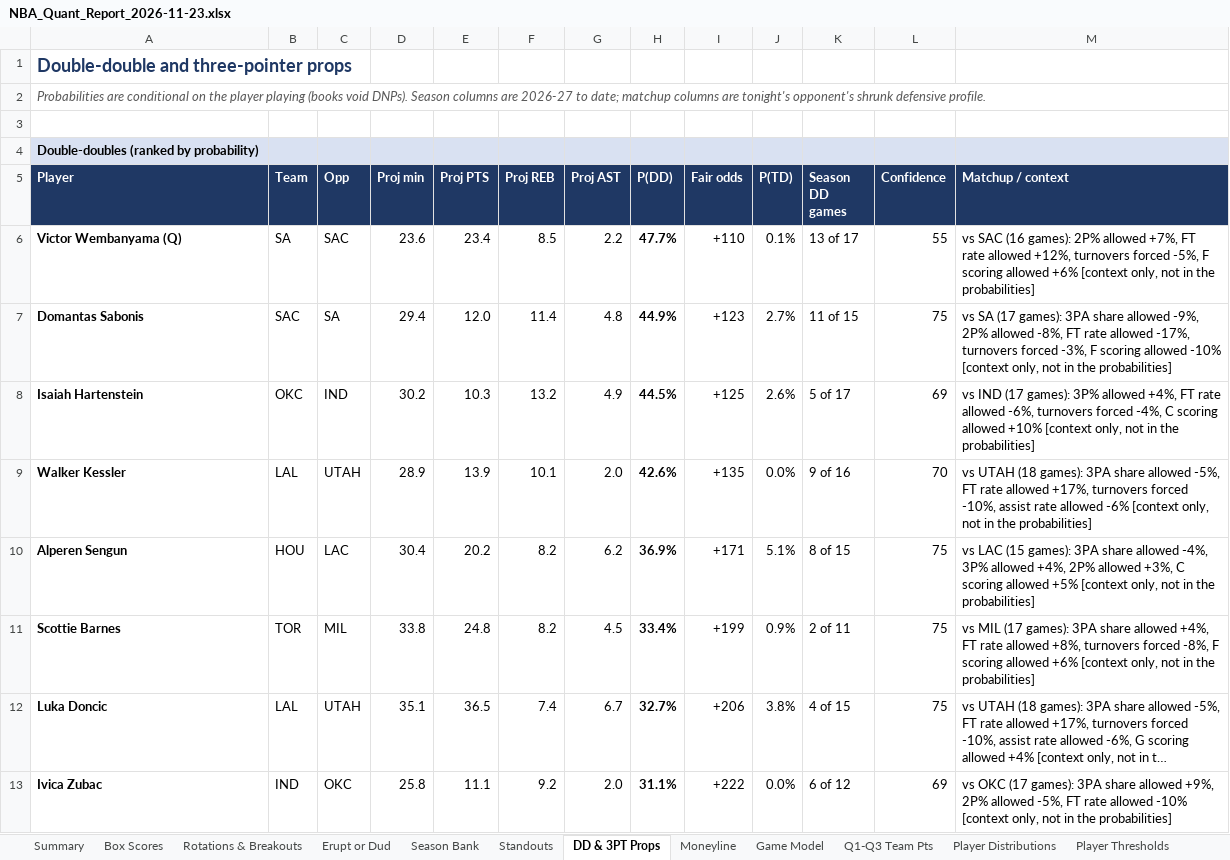
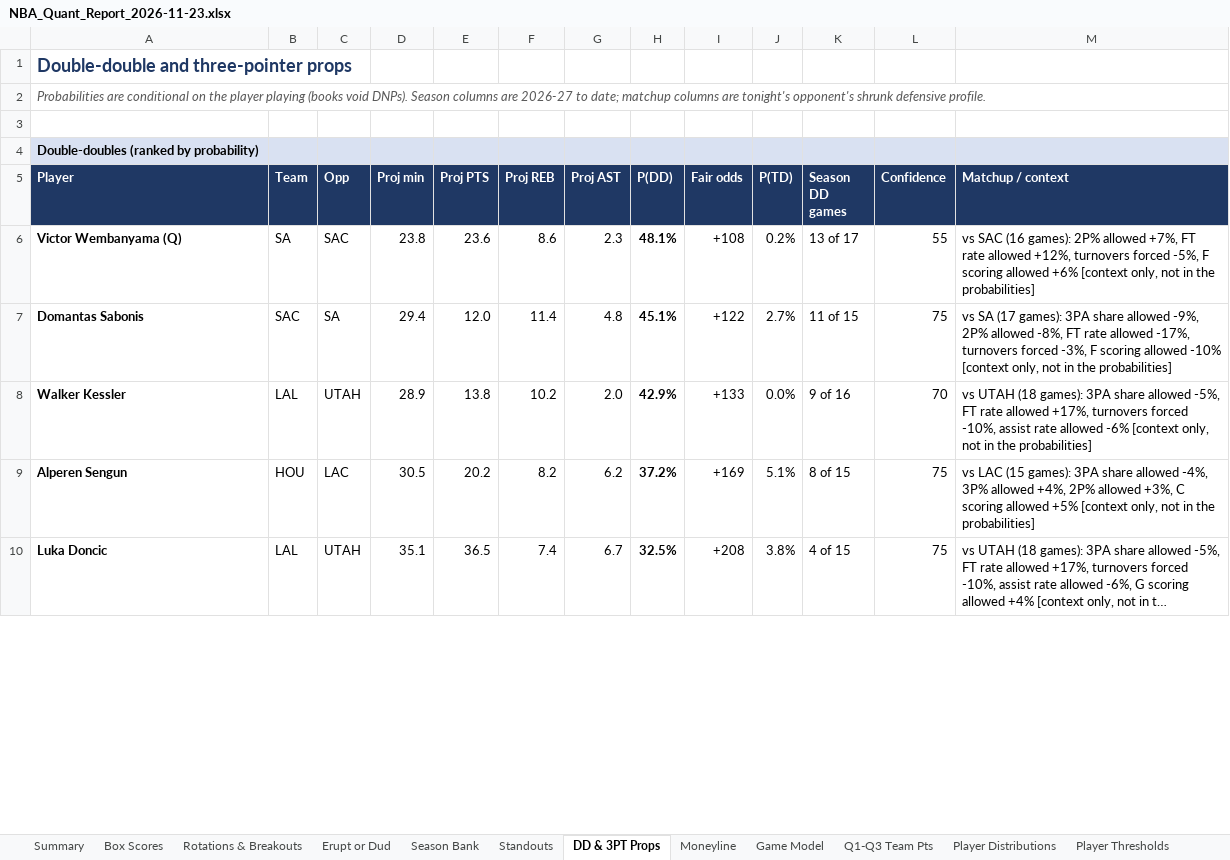
Before and after one commit to HeyShawtty/nba-quant-desk, an Excel workbook: reports/NBA_Quant_Report_2026-11-23.xlsx, sheet DD & 3PT Props, drawn as a sheet; only a part is shown; long unchanged cells end in …; values as stored, in another font and other column widths than the file's, no borders; removed rows and columns are numbered as before the commit, all else as after; the diff covers the shown part only; the diff names each change by its address in the sheet, - before the commit and + after, or states it on an @@ line.

```diff
--- a/reports/NBA_Quant_Report_2026-11-23.xlsx (sheet DD & 3PT Props)
+++ b/reports/NBA_Quant_Report_2026-11-23.xlsx (sheet DD & 3PT Props)
-D6 (Proj min): 23.6
+D6 (Proj min): 23.8
-E6 (Proj PTS): 23.4
+E6 (Proj PTS): 23.6
-F6 (Proj REB): 8.5
+F6 (Proj REB): 8.6
-G6 (Proj AST): 2.2
+G6 (Proj AST): 2.3
-H6 (P(DD)): 47.7%
+H6 (P(DD)): 48.1%
-I6 (Fair odds): +110
+I6 (Fair odds): +108
-J6 (P(TD)): 0.1%
+J6 (P(TD)): 0.2%
-H7 (P(DD)): 44.9%
+H7 (P(DD)): 45.1%
-I7 (Fair odds): +123
+I7 (Fair odds): +122
-row 8: Isaiah Hartenstein | OKC | IND | 30.2 | 10.3 | 13.2 | 4.9 | 44.5% | +125 | 2.6% | 5 of 17 | 69 | vs IND (17 games): 3P% allowed +4%, FT rate allowed -6%, turnovers forced -4%, C scoring allowed +10% [context only, not in the probabilities]
-E8 (Proj PTS): 13.9
+E8 (Proj PTS): 13.8
-F8 (Proj REB): 10.1
+F8 (Proj REB): 10.2
-H8 (P(DD)): 42.6%
+H8 (P(DD)): 42.9%
-I8 (Fair odds): +135
+I8 (Fair odds): +133
-D9 (Proj min): 30.4
+D9 (Proj min): 30.5
-H9 (P(DD)): 36.9%
+H9 (P(DD)): 37.2%
-I9 (Fair odds): +171
+I9 (Fair odds): +169
-row 11: Scottie Barnes | TOR | MIL | 33.8 | 24.8 | 8.2 | 4.5 | 33.4% | +199 | 0.9% | 2 of 11 | 75 | vs MIL (17 games): 3PA share allowed +4%, FT rate allowed +8%, turnovers forced -8%, F scoring allowed +6% [context only, not in the probabilities]
-H10 (P(DD)): 32.7%
+H10 (P(DD)): 32.5%
-I10 (Fair odds): +206
+I10 (Fair odds): +208
-row 13: Ivica Zubac | IND | OKC | 25.8 | 11.1 | 9.2 | 2.0 | 31.1% | +222 | 0.0% | 6 of 12 | 69 | vs OKC (17 games): 3PA share allowed +9%, 2P% allowed -5%, FT rate allowed -10% [context only, not in the probabilities]
```
Also changed, not shown: 26 added rows, 23 removed rows and 86 edited cells elsewhere in this sheet, sheet Player Thresholds, sheet Player Distributions, sheet Rotations & Breakouts, sheet Season Bank, sheet Minutes & Injuries, sheet Box Scores, 11 more sheets, formulas that keep their value, reports/Data_Bank_2026-27.xlsx, 7 other files.
